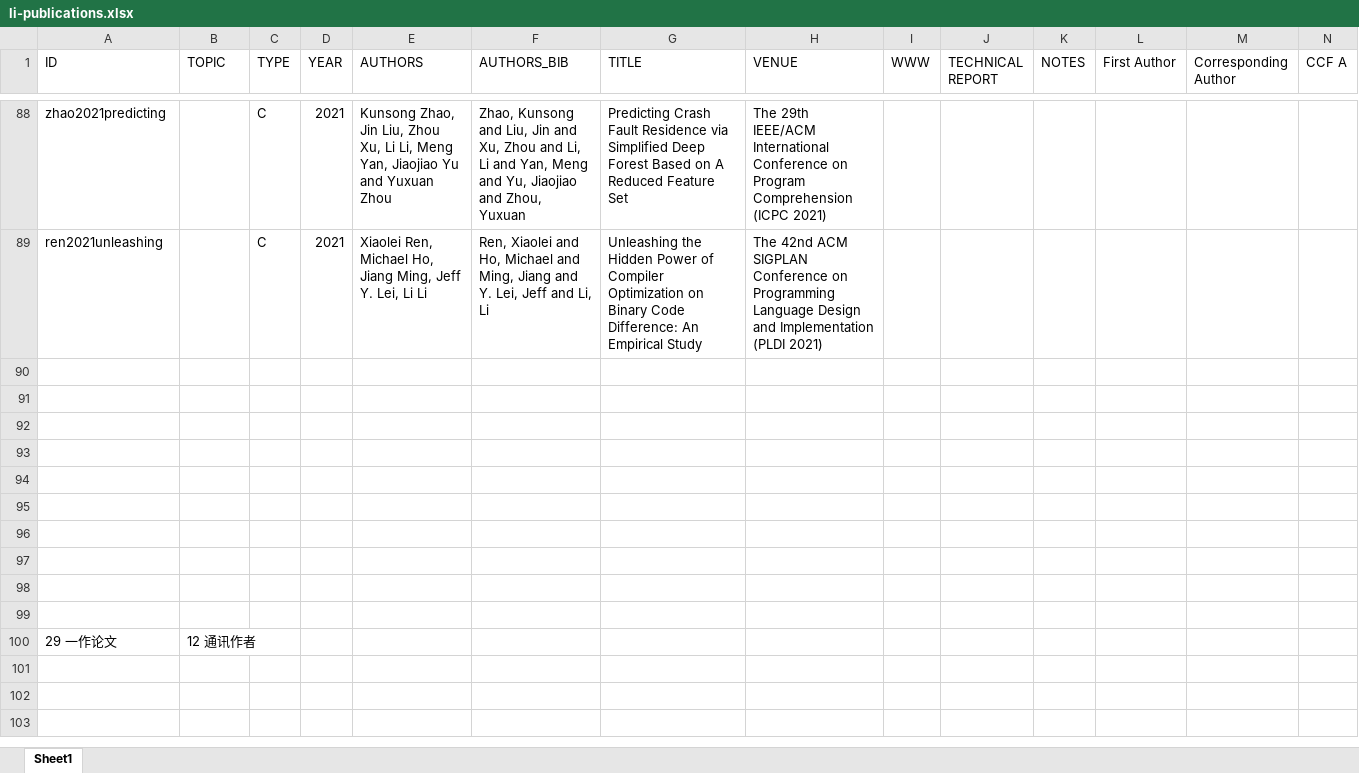
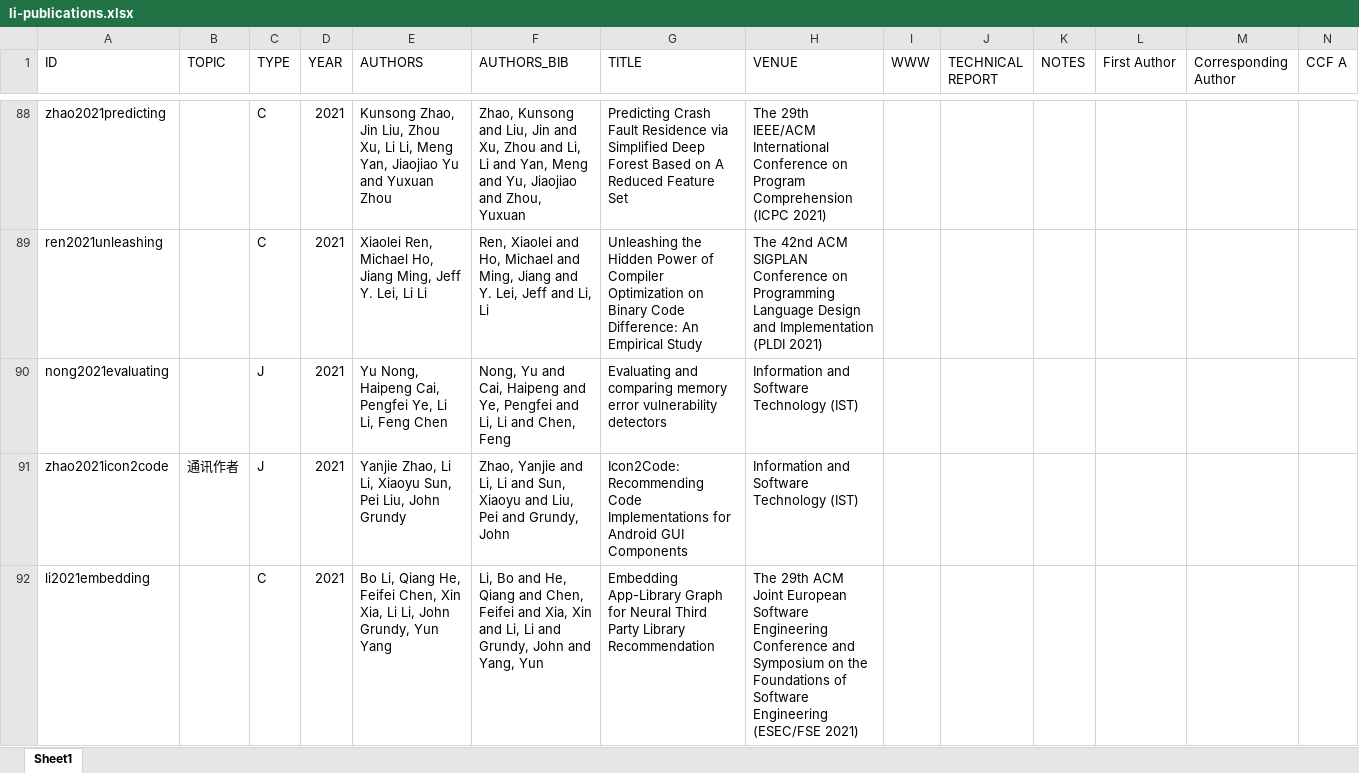
Before and after one commit to lilicoding/lilicoding.github.io, an Excel workbook: src/li-publications.xlsx, sheet Sheet1, drawn as a sheet; only a part is shown, gaps mark what is left out; values as stored, in another font and other column widths than the file's, no borders; removed rows and columns are numbered as before the commit, all else as after; rows hold the shown columns only; the diff names each change by its address in the sheet, - before the commit and + after, or states it on an @@ line.

```diff
--- a/src/li-publications.xlsx (sheet Sheet1)
+++ b/src/li-publications.xlsx (sheet Sheet1)
-row 90: (empty)
+row 90: nong2021evaluating |  | J | 2021 | Yu Nong, Haipeng Cai, Pengfei Ye, Li Li, Feng Chen | Nong, Yu and Cai, Haipeng and Ye, Pengfei and Li, Li and Chen, Feng | Evaluating and comparing memory error vulnerability detectors | Information and Software Technology (IST)
-row 91: (empty)
+row 91: zhao2021icon2code | 通讯作者 | J | 2021 | Yanjie Zhao, Li Li, Xiaoyu Sun, Pei Liu, John Grundy | Zhao, Yanjie and Li, Li and Sun, Xiaoyu and Liu, Pei and Grundy, John | Icon2Code: Recommending Code Implementations for Android GUI Components | Information and Software Technology (IST)
-row 92: (empty)
+row 92: li2021embedding |  | C | 2021 | Bo Li, Qiang He, Feifei Chen, Xin Xia, Li Li, John Grundy, Yun Yang | Li, Bo and He, Qiang and Chen, Feifei and Xia, Xin and Li, Li and Grundy, John and Yang, Yun | Embedding App-Library Graph for Neural Third Party Library Recommendation | The 29th ACM Joint European Software Engineering Conference and Symposium on the Foundations of Software Engineering (ESEC/FSE 2021)
-row 93: (empty)
-row 94: (empty)
-row 95: (empty)
-row 96: (empty)
-row 97: (empty)
-row 98: (empty)
-row 99: (empty)
-row 100: 29 一作论文 | 12 通讯作者
```
Also changed, not shown: 8 other files.
